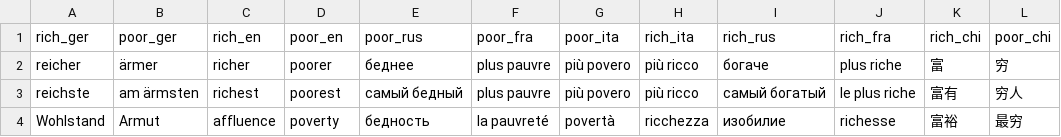
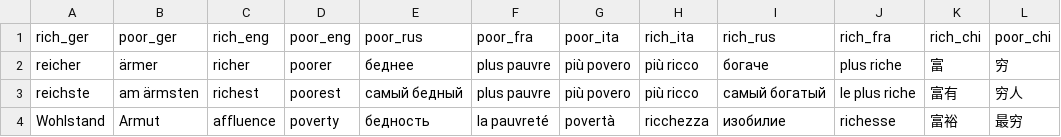
Before and after one commit to cultural-proj/democracy, a CSV file: affluence_pairs.csv, drawn as a sheet; only a part is shown.

Commit message:
Update affluence_pairs.csv

```diff
--- a/affluence_pairs.csv
+++ b/affluence_pairs.csv
@@ -1,2 +1,2 @@
-rich_ger,poor_ger,rich_en,poor_en,poor_rus,poor_fra,poor_ita,rich_ita,rich_rus,rich_fra,rich_chi,poor_chi
+rich_ger,poor_ger,rich_eng,poor_eng,poor_rus,poor_fra,poor_ita,rich_ita,rich_rus,rich_fra,rich_chi,poor_chi
 reicher,ärmer,richer,poorer,беднее,plus pauvre,più povero,più ricco,богаче,plus riche,富,穷
```
